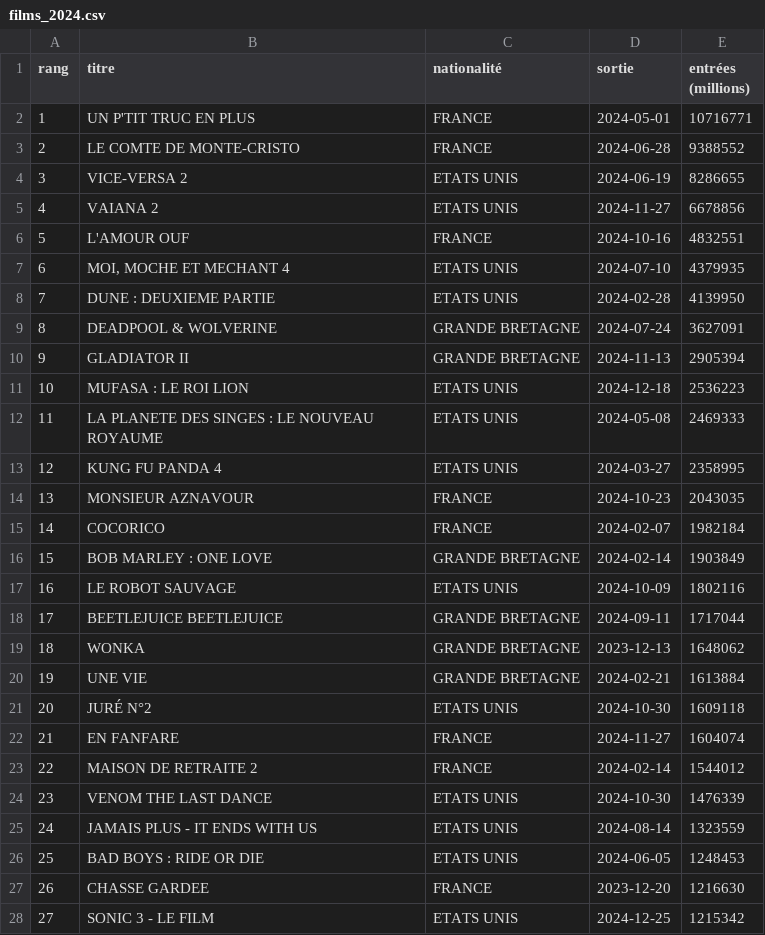
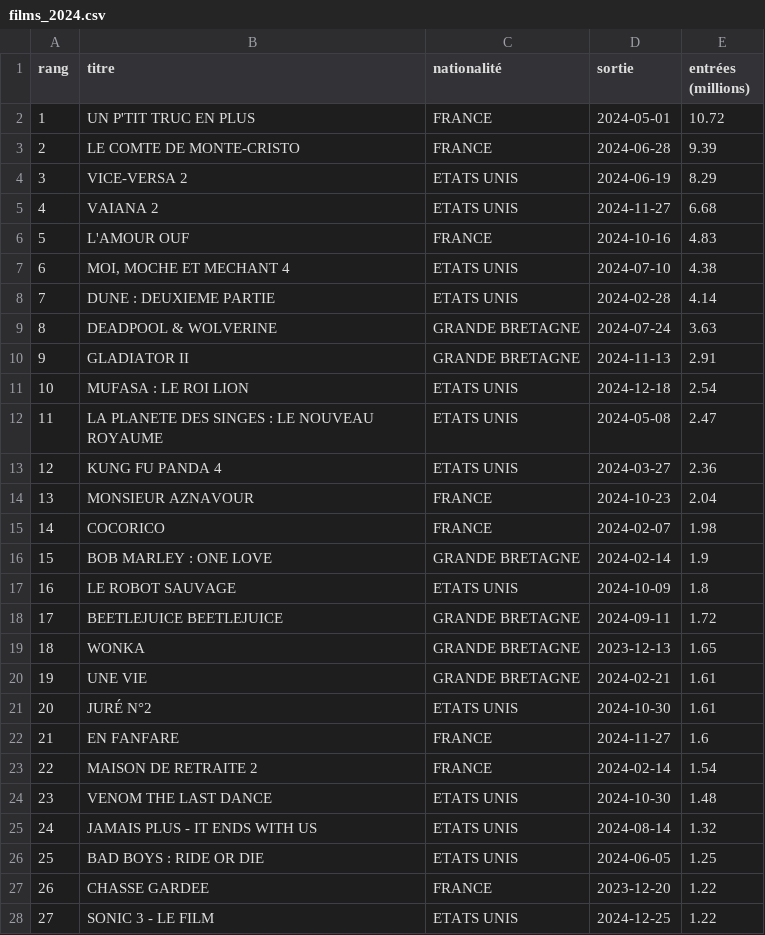
Before and after one commit to adatil/snt-donnes-donnees-structurees, a CSV file: films_2024.csv, drawn as a sheet; only a part is shown; the diff covers the shown part only.

```diff
--- a/films_2024.csv
+++ b/films_2024.csv
@@ -1,28 +1,28 @@
 rang,titre,nationalité,sortie,entrées (millions)
-1,UN P'TIT TRUC EN PLUS,FRANCE,2024-05-01,10716771
-2,LE COMTE DE MONTE-CRISTO,FRANCE,2024-06-28,9388552
-3,VICE-VERSA 2,ETATS UNIS,2024-06-19,8286655
-4,VAIANA 2,ETATS UNIS,2024-11-27,6678856
-5,L'AMOUR OUF,FRANCE,2024-10-16,4832551
-6,"MOI, MOCHE ET MECHANT 4",ETATS UNIS,2024-07-10,4379935
-7,DUNE : DEUXIEME PARTIE,ETATS UNIS,2024-02-28,4139950
-8,DEADPOOL & WOLVERINE,GRANDE BRETAGNE,2024-07-24,3627091
-9,GLADIATOR II,GRANDE BRETAGNE,2024-11-13,2905394
-10,	MUFASA : LE ROI LION,ETATS UNIS,2024-12-18,2536223
-11,LA PLANETE DES SINGES : LE NOUVEAU ROYAUME,ETATS UNIS,2024-05-08,2469333
-12,KUNG FU PANDA 4,ETATS UNIS,2024-03-27,2358995
-13,MONSIEUR AZNAVOUR,FRANCE,2024-10-23,2043035
-14,COCORICO,FRANCE,2024-02-07,1982184
-15,BOB MARLEY : ONE LOVE,GRANDE BRETAGNE,2024-02-14,1903849
-16,LE ROBOT SAUVAGE,ETATS UNIS,2024-10-09,1802116
-17,BEETLEJUICE BEETLEJUICE,GRANDE BRETAGNE,2024-09-11,1717044
-18,WONKA,GRANDE BRETAGNE,2023-12-13,1648062
-19,UNE VIE,GRANDE BRETAGNE,2024-02-21,1613884
-20,JURÉ N°2,ETATS UNIS,2024-10-30,1609118
-21,EN FANFARE,FRANCE,2024-11-27,1604074
-22,MAISON DE RETRAITE 2,FRANCE,2024-02-14,1544012
-23,VENOM THE LAST DANCE,ETATS UNIS,2024-10-30,1476339
-24,JAMAIS PLUS - IT ENDS WITH US,ETATS UNIS,2024-08-14,1323559
-25,BAD BOYS : RIDE OR DIE,ETATS UNIS,2024-06-05,1248453
-26,CHASSE GARDEE,FRANCE,2023-12-20,1216630
-27,SONIC 3 - LE FILM,ETATS UNIS,2024-12-25,1215342
+1,UN P'TIT TRUC EN PLUS,FRANCE,2024-05-01,10.72
+2,LE COMTE DE MONTE-CRISTO,FRANCE,2024-06-28,9.39
+3,VICE-VERSA 2,ETATS UNIS,2024-06-19,8.29
+4,VAIANA 2,ETATS UNIS,2024-11-27,6.68
+5,L'AMOUR OUF,FRANCE,2024-10-16,4.83
+6,"MOI, MOCHE ET MECHANT 4",ETATS UNIS,2024-07-10,4.38
+7,DUNE : DEUXIEME PARTIE,ETATS UNIS,2024-02-28,4.14
+8,DEADPOOL & WOLVERINE,GRANDE BRETAGNE,2024-07-24,3.63
+9,GLADIATOR II,GRANDE BRETAGNE,2024-11-13,2.91
+10,	MUFASA : LE ROI LION,ETATS UNIS,2024-12-18,2.54
+11,LA PLANETE DES SINGES : LE NOUVEAU ROYAUME,ETATS UNIS,2024-05-08,2.47
+12,KUNG FU PANDA 4,ETATS UNIS,2024-03-27,2.36
+13,MONSIEUR AZNAVOUR,FRANCE,2024-10-23,2.04
+14,COCORICO,FRANCE,2024-02-07,1.98
+15,BOB MARLEY : ONE LOVE,GRANDE BRETAGNE,2024-02-14,1.9
+16,LE ROBOT SAUVAGE,ETATS UNIS,2024-10-09,1.8
+17,BEETLEJUICE BEETLEJUICE,GRANDE BRETAGNE,2024-09-11,1.72
+18,WONKA,GRANDE BRETAGNE,2023-12-13,1.65
+19,UNE VIE,GRANDE BRETAGNE,2024-02-21,1.61
+20,JURÉ N°2,ETATS UNIS,2024-10-30,1.61
+21,EN FANFARE,FRANCE,2024-11-27,1.6
+22,MAISON DE RETRAITE 2,FRANCE,2024-02-14,1.54
+23,VENOM THE LAST DANCE,ETATS UNIS,2024-10-30,1.48
+24,JAMAIS PLUS - IT ENDS WITH US,ETATS UNIS,2024-08-14,1.32
+25,BAD BOYS : RIDE OR DIE,ETATS UNIS,2024-06-05,1.25
+26,CHASSE GARDEE,FRANCE,2023-12-20,1.22
+27,SONIC 3 - LE FILM,ETATS UNIS,2024-12-25,1.22
```
Also changed, not shown: 9 edited cells elsewhere in this file, films_2023.csv.
